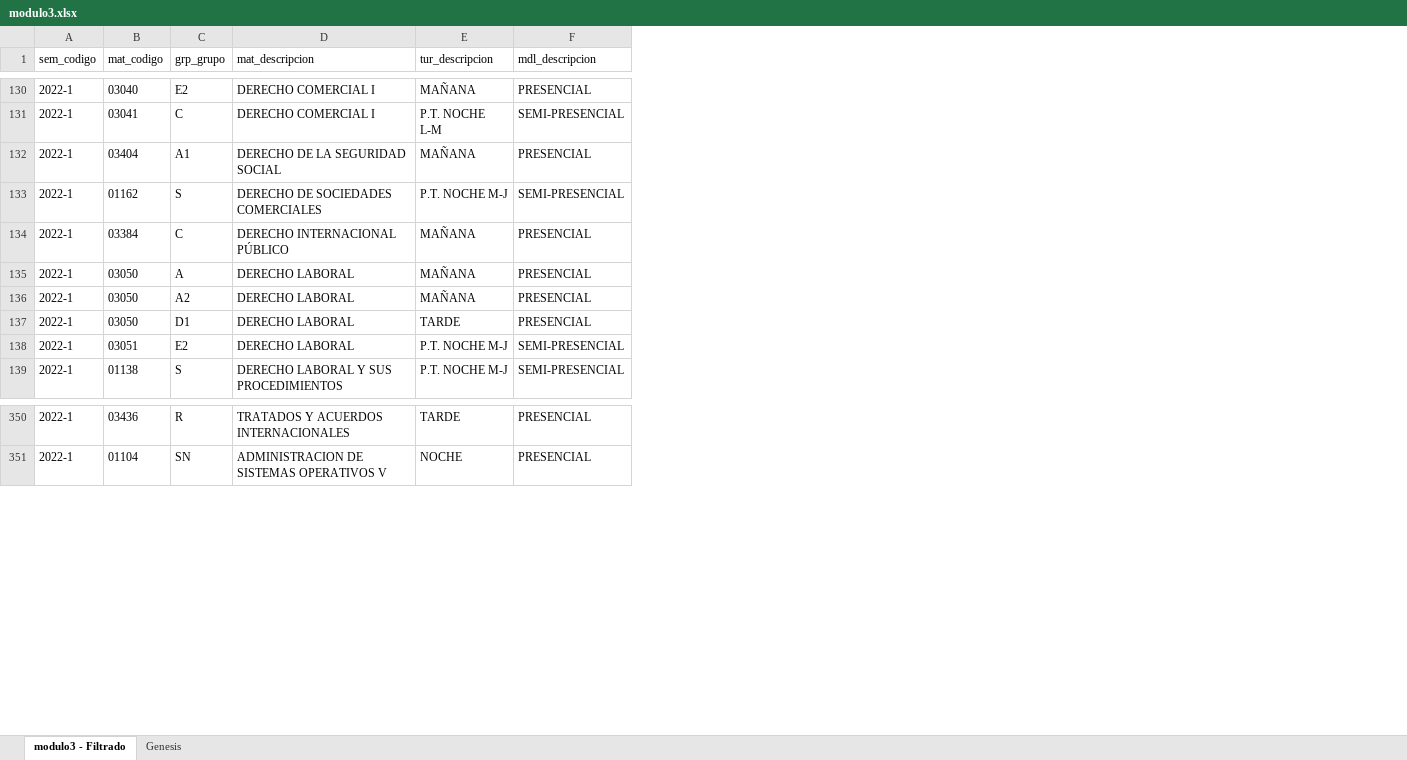
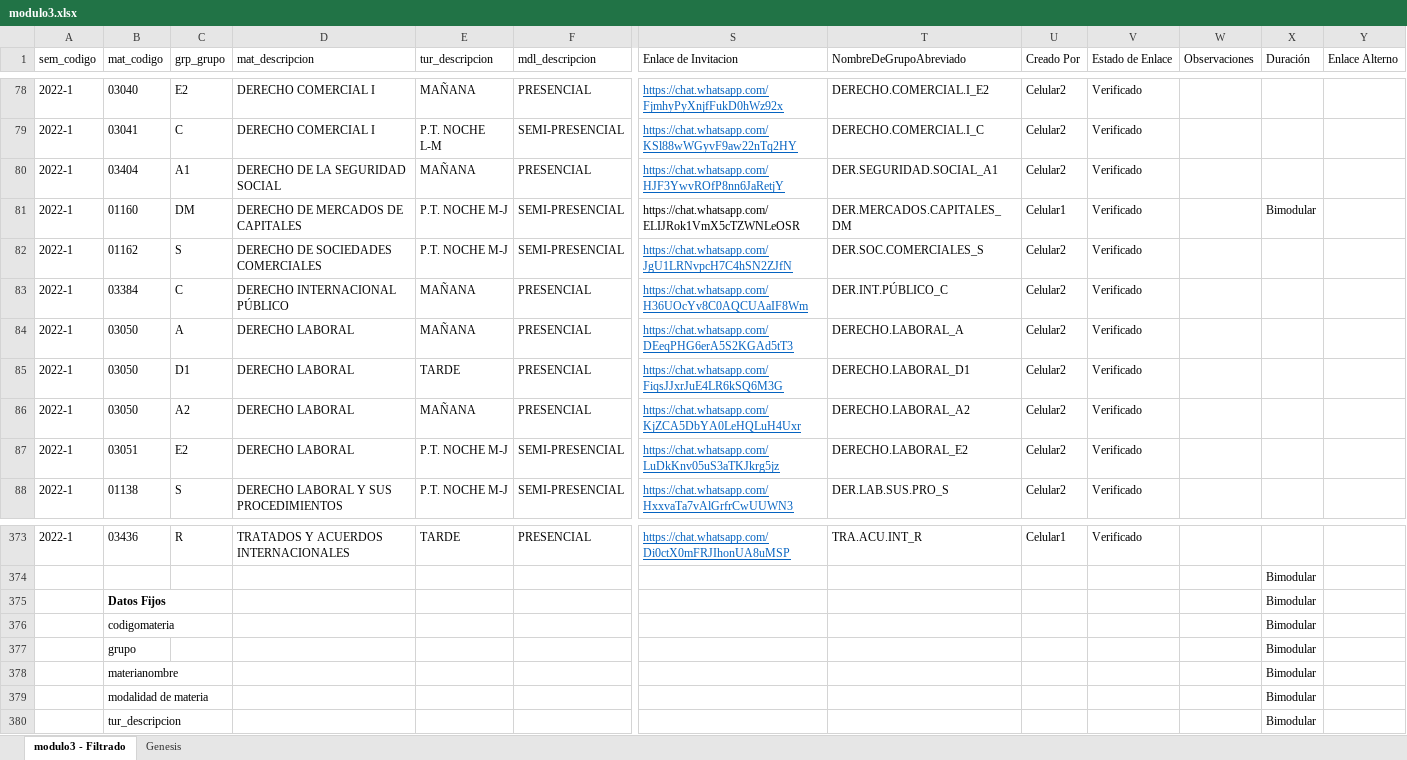
Before and after one commit to jose-brucsoni/Whatsapp_bot, an Excel workbook: modulo3.xlsx, sheet modulo3 - Filtrado, drawn as a sheet; only a part is shown, gaps mark what is left out; values as stored, in another font and other column widths than the file's, no borders; addresses are those after the commit; rows hold the shown columns only; the diff covers the shown part only; the diff names each change by its address in the sheet, - before the commit and + after, or states it on an @@ line.

```diff
--- a/modulo3.xlsx (sheet modulo3 - Filtrado)
+++ b/modulo3.xlsx (sheet modulo3 - Filtrado)
+column S (Enlace de Invitacion), rows 78-80: https://chat.whatsapp.com/FjmhyPyXnjfFukD0hWz92x | https://chat.whatsapp.com/KSl88wWGyvF9aw22nTq2HY | https://chat.whatsapp.com/HJF3YwvROfP8nn6JaRetjY; rows 82-84: https://chat.whatsapp.com/JgU1LRNvpcH7C4hSN2ZJfN | https://chat.whatsapp.com/H36UOcYv8C0AQCUAaIF8Wm | https://chat.whatsapp.com/DEeqPHG6erA5S2KGAd5tT3; rows 86-88: https://chat.whatsapp.com/KjZCA5DbYA0LeHQLuH4Uxr | https://chat.whatsapp.com/LuDkKnv05uS3aTKJkrg5jz | https://chat.whatsapp.com/HxxvaTa7vAlGrfrCwUUWN3; row 373: https://chat.whatsapp.com/Di0ctX0mFRJIhonUA8uMSP
+column T (NombreDeGrupoAbreviado), rows 78-80: DERECHO.COMERCIAL.I_E2 | DERECHO.COMERCIAL.I_C | DER.SEGURIDAD.SOCIAL_A1; rows 82-84: DER.SOC.COMERCIALES_S | DER.INT.PÚBLICO_C | DERECHO.LABORAL_A; rows 86-88: DERECHO.LABORAL_A2 | DERECHO.LABORAL_E2 | DER.LAB.SUS.PRO_S; row 373: TRA.ACU.INT_R
+column U (Creado Por), rows 78-80: all Celular2; rows 82-84: all Celular2; rows 86-88: all Celular2; row 373: Celular1
+column V (Estado de Enlace), rows 78-80: all Verificado; rows 82-84: all Verificado; rows 86-88: all Verificado; row 373: Verificado
+column W (Observaciones), empty
+column X (Duración), row 374: Bimodular
+column Y (Enlace Alterno), empty
+row 81: 2022-1 | 01160 | DM | DERECHO DE MERCADOS DE CAPITALES | P.T. NOCHE M-J | SEMI-PRESENCIAL | https://chat.whatsapp.com/ELIJRok1VmX5cTZWNLeOSR | DER.MERCADOS.CAPITALES_DM | Celular1 | Verificado |  | Bimodular
@@ row 137 moved to row 85: 2022-1 @@
-A374 (sem_codigo): 2022-1
+A374 (sem_codigo): (empty)
-B374 (mat_codigo): 01104
+B374 (mat_codigo): (empty)
-C374 (grp_grupo): SN
+C374 (grp_grupo): (empty)
-D374 (mat_descripcion): ADMINISTRACION DE SISTEMAS OPERATIVOS V
+D374 (mat_descripcion): (empty)
-E374 (tur_descripcion): NOCHE
+E374 (tur_descripcion): (empty)
-F374 (mdl_descripcion): PRESENCIAL
+F374 (mdl_descripcion): (empty)
+row 375:  | Datos Fijos |  |  |  |  |  |  |  |  |  | Bimodular
+row 376:  | codigomateria |  |  |  |  |  |  |  |  |  | Bimodular
+row 377:  | grupo |  |  |  |  |  |  |  |  |  | Bimodular
+row 378:  | materianombre |  |  |  |  |  |  |  |  |  | Bimodular
+row 379:  | modalidad de materia |  |  |  |  |  |  |  |  |  | Bimodular
+row 380:  | tur_descripcion |  |  |  |  |  |  |  |  |  | Bimodular
```
Also changed, not shown: 54 added rows, 253 moved rows and 272 edited cells elsewhere in this sheet, 45 other files.
